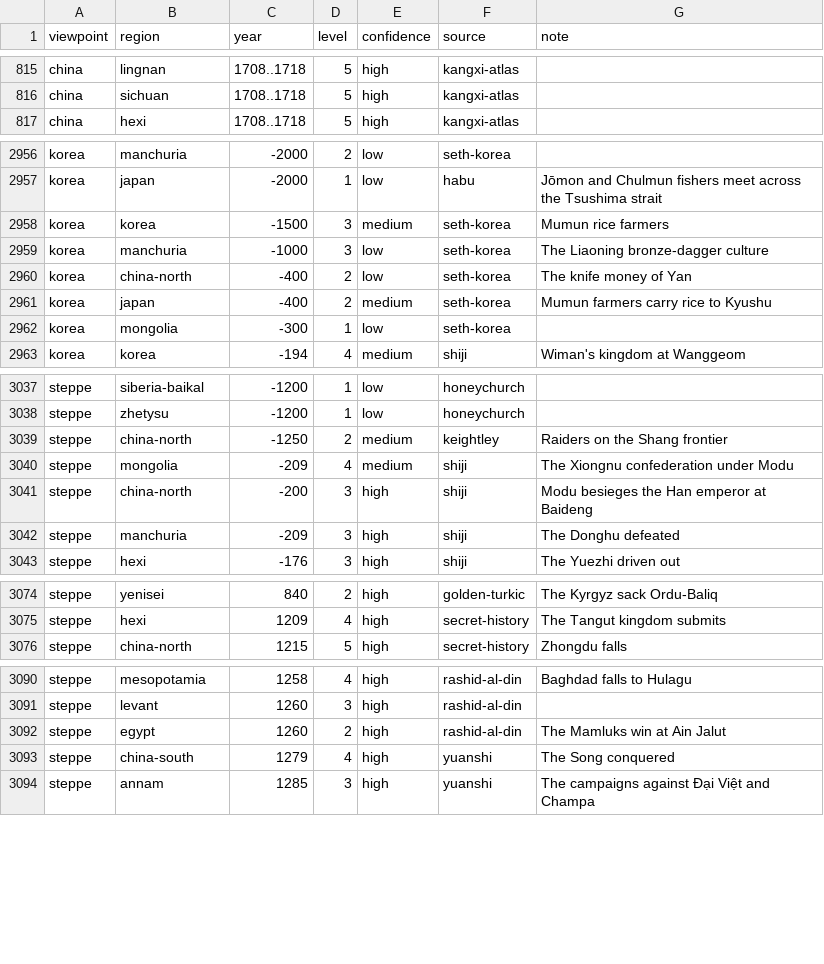
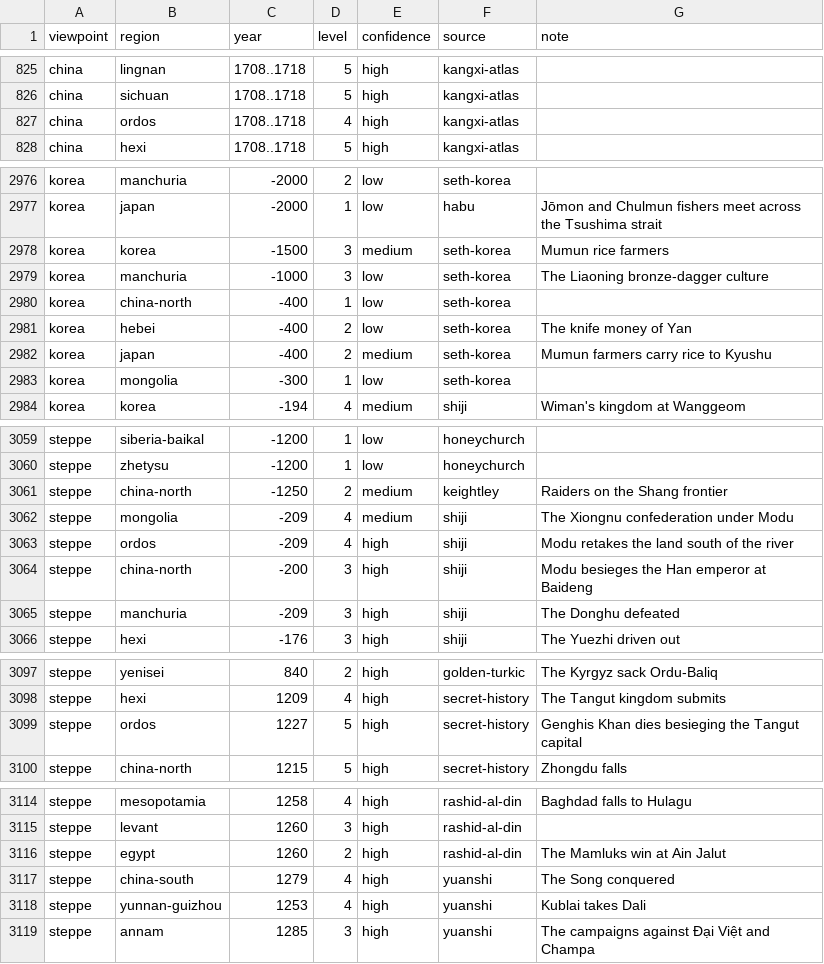
Before and after one commit to Greenere/the-world-we-know, a CSV file: data/knowledge.csv, drawn as a sheet; only a part is shown, gaps mark what is left out; the diff covers the shown part only.

```diff
--- a/data/knowledge.csv
+++ b/data/knowledge.csv
@@ -816,2 +826,3 @@ china,lingnan,1708..1718,5,high,kangxi-atlas,
 china,sichuan,1708..1718,5,high,kangxi-atlas,
+china,ordos,1708..1718,4,high,kangxi-atlas,
 china,hexi,1708..1718,5,high,kangxi-atlas,
@@ -2959,3 +2979,4 @@ korea,korea,-1500,3,medium,seth-korea,Mumun rice farmers
 korea,manchuria,-1000,3,low,seth-korea,The Liaoning bronze-dagger culture
-korea,china-north,-400,2,low,seth-korea,The knife money of Yan
+korea,china-north,-400,1,low,seth-korea,
+korea,hebei,-400,2,low,seth-korea,The knife money of Yan
 korea,japan,-400,2,medium,seth-korea,Mumun farmers carry rice to Kyushu
@@ -3040,2 +3062,3 @@ steppe,china-north,-1250,2,medium,keightley,Raiders on the Shang frontier
 steppe,mongolia,-209,4,medium,shiji,The Xiongnu confederation under Modu
+steppe,ordos,-209,4,high,shiji,Modu retakes the land south of the river
 steppe,china-north,-200,3,high,shiji,Modu besieges the Han emperor at Baideng
@@ -3075,2 +3098,3 @@ steppe,yenisei,840,2,high,golden-turkic,The Kyrgyz sack Ordu-Baliq
 steppe,hexi,1209,4,high,secret-history,The Tangut kingdom submits
+steppe,ordos,1227,5,high,secret-history,Genghis Khan dies besieging the Tangut capital
 steppe,china-north,1215,5,high,secret-history,Zhongdu falls
@@ -3093,2 +3117,3 @@ steppe,egypt,1260,2,high,rashid-al-din,The Mamluks win at Ain Jalut
 steppe,china-south,1279,4,high,yuanshi,The Song conquered
+steppe,yunnan-guizhou,1253,4,high,yuanshi,Kublai takes Dali
 steppe,annam,1285,3,high,yuanshi,The campaigns against Đại Việt and Champa
```
Also changed, not shown: 20 added rows and 3 edited cells elsewhere in this file, 8 other files.
